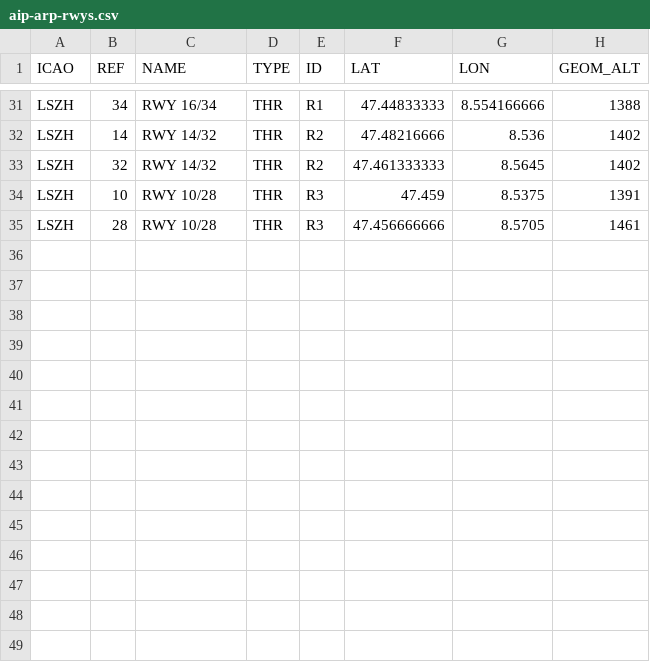
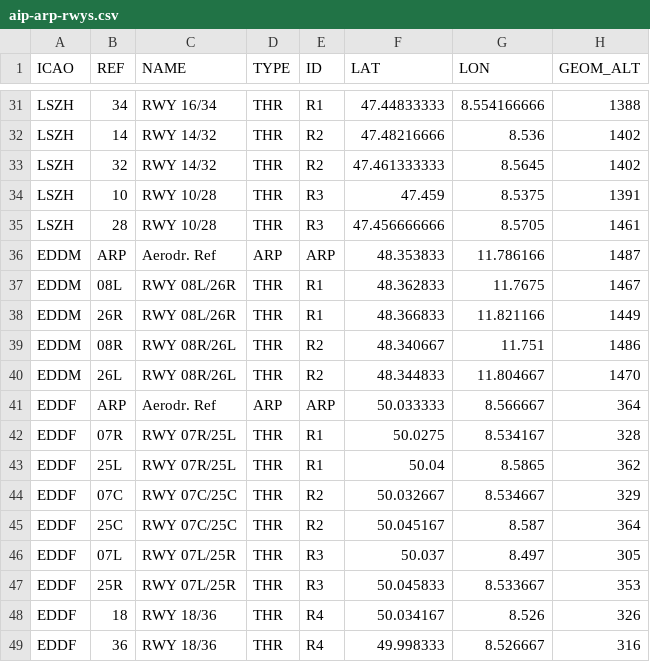
Before and after one commit to rainer-rq-koelle/paper-2023-ICNS, a CSV file: data/aip-arp-rwys.csv, drawn as a sheet; only a part is shown, gaps mark what is left out; the diff names each change by its address in the sheet, - before the commit and + after, or states it on an @@ line.

```diff
--- a/data/aip-arp-rwys.csv
+++ b/data/aip-arp-rwys.csv
+row 36: EDDM | ARP | Aerodr. Ref | ARP | ARP | 48.353833 | 11.786166 | 1487
+row 37: EDDM | 08L | RWY 08L/26R | THR | R1 | 48.362833 | 11.7675 | 1467
+row 38: EDDM | 26R | RWY 08L/26R | THR | R1 | 48.366833 | 11.821166 | 1449
+row 39: EDDM | 08R | RWY 08R/26L | THR | R2 | 48.340667 | 11.751 | 1486
+row 40: EDDM | 26L | RWY 08R/26L | THR | R2 | 48.344833 | 11.804667 | 1470
+row 41: EDDF | ARP | Aerodr. Ref | ARP | ARP | 50.033333 | 8.566667 | 364
+row 42: EDDF | 07R | RWY 07R/25L | THR | R1 | 50.0275 | 8.534167 | 328
+row 43: EDDF | 25L | RWY 07R/25L | THR | R1 | 50.04 | 8.5865 | 362
+row 44: EDDF | 07C | RWY 07C/25C | THR | R2 | 50.032667 | 8.534667 | 329
+row 45: EDDF | 25C | RWY 07C/25C | THR | R2 | 50.045167 | 8.587 | 364
+row 46: EDDF | 07L | RWY 07L/25R | THR | R3 | 50.037 | 8.497 | 305
+row 47: EDDF | 25R | RWY 07L/25R | THR | R3 | 50.045833 | 8.533667 | 353
+row 48: EDDF | 18 | RWY 18/36 | THR | R4 | 50.034167 | 8.526 | 326
+row 49: EDDF | 36 | RWY 18/36 | THR | R4 | 49.998333 | 8.526667 | 316
```
Also changed, not shown: 8 other files.
